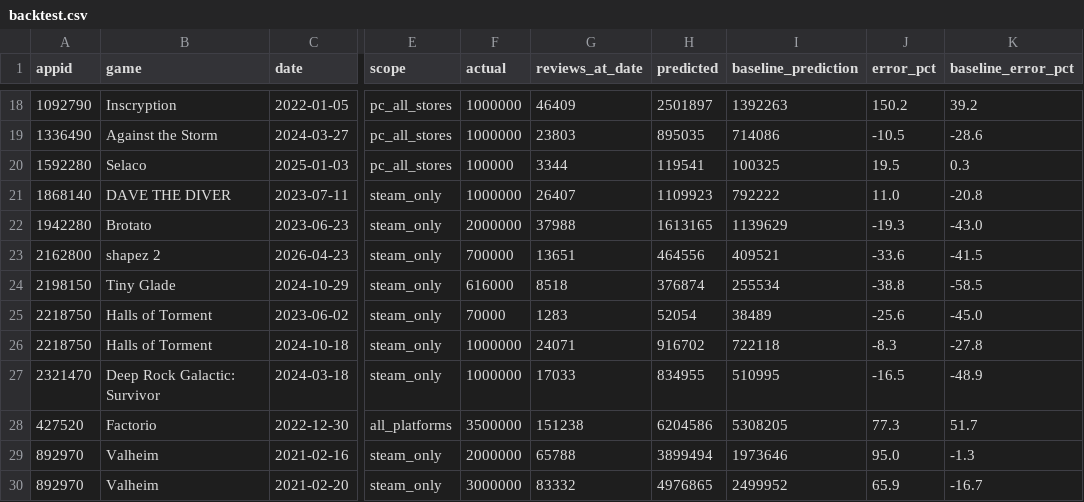
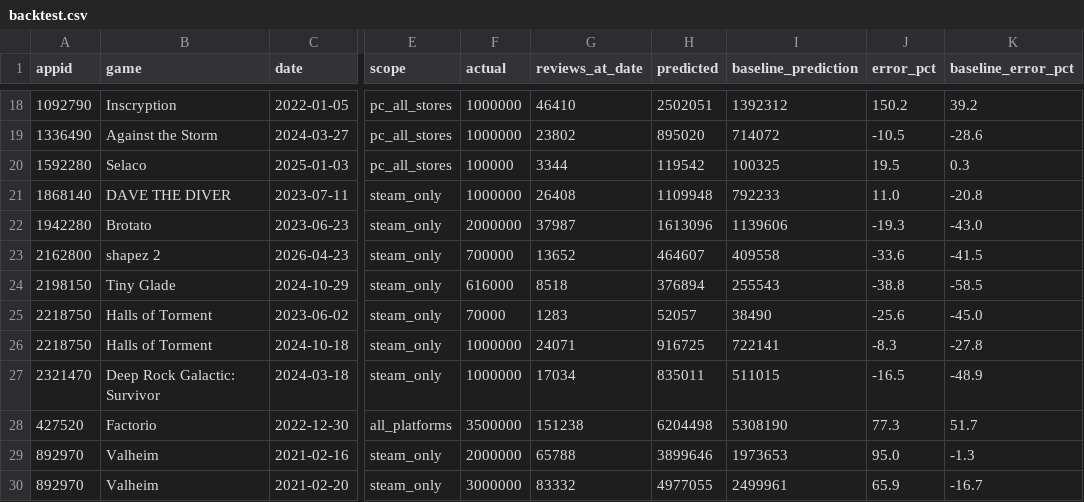
Before and after one commit to berzha101/steam-estimator, a CSV file: docs/data/backtest.csv, drawn as a sheet; only a part is shown, gaps mark what is left out; the diff covers the shown part only; the diff names each change by its address in the sheet, - before the commit and + after, or states it on an @@ line.

```diff
--- a/docs/data/backtest.csv
+++ b/docs/data/backtest.csv
-G18 (reviews_at_date): 46409
+G18 (reviews_at_date): 46410
-H18 (predicted): 2501897
+H18 (predicted): 2502051
-I18 (baseline_prediction): 1392263
+I18 (baseline_prediction): 1392312
-G19 (reviews_at_date): 23803
+G19 (reviews_at_date): 23802
-H19 (predicted): 895035
+H19 (predicted): 895020
-I19 (baseline_prediction): 714086
+I19 (baseline_prediction): 714072
-H20 (predicted): 119541
+H20 (predicted): 119542
-G21 (reviews_at_date): 26407
+G21 (reviews_at_date): 26408
-H21 (predicted): 1109923
+H21 (predicted): 1109948
-I21 (baseline_prediction): 792222
+I21 (baseline_prediction): 792233
-G22 (reviews_at_date): 37988
+G22 (reviews_at_date): 37987
-H22 (predicted): 1613165
+H22 (predicted): 1613096
-I22 (baseline_prediction): 1139629
+I22 (baseline_prediction): 1139606
-G23 (reviews_at_date): 13651
+G23 (reviews_at_date): 13652
-H23 (predicted): 464556
+H23 (predicted): 464607
-I23 (baseline_prediction): 409521
+I23 (baseline_prediction): 409558
-H24 (predicted): 376874
+H24 (predicted): 376894
-I24 (baseline_prediction): 255534
+I24 (baseline_prediction): 255543
-H25 (predicted): 52054
+H25 (predicted): 52057
-I25 (baseline_prediction): 38489
+I25 (baseline_prediction): 38490
-H26 (predicted): 916702
+H26 (predicted): 916725
-I26 (baseline_prediction): 722118
+I26 (baseline_prediction): 722141
-G27 (reviews_at_date): 17033
+G27 (reviews_at_date): 17034
-H27 (predicted): 834955
+H27 (predicted): 835011
-I27 (baseline_prediction): 510995
+I27 (baseline_prediction): 511015
-H28 (predicted): 6204586
+H28 (predicted): 6204498
-I28 (baseline_prediction): 5308205
+I28 (baseline_prediction): 5308190
-H29 (predicted): 3899494
+H29 (predicted): 3899646
-I29 (baseline_prediction): 1973646
+I29 (baseline_prediction): 1973653
-H30 (predicted): 4976865
+H30 (predicted): 4977055
-I30 (baseline_prediction): 2499952
+I30 (baseline_prediction): 2499961
```
Also changed, not shown: 92 edited cells elsewhere in this file, data/snapshots.csv, docs/data/estimates.csv, 53 other files.
